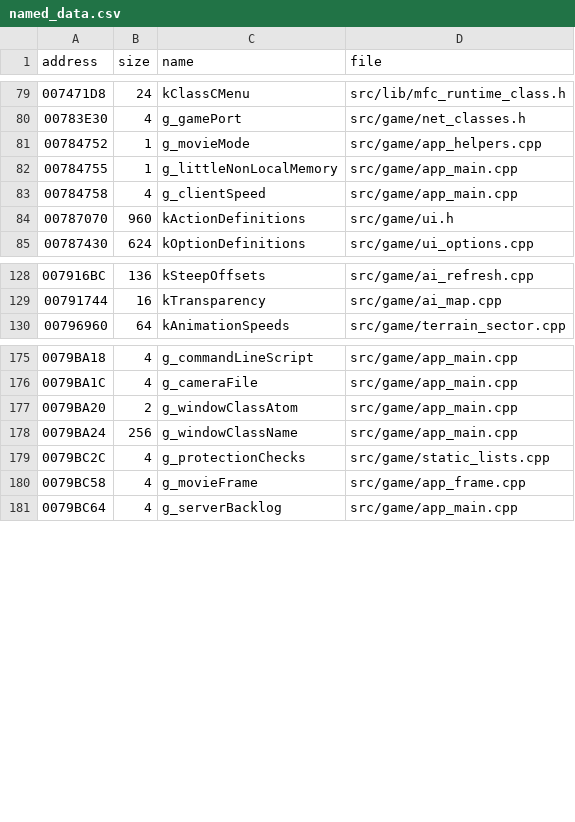
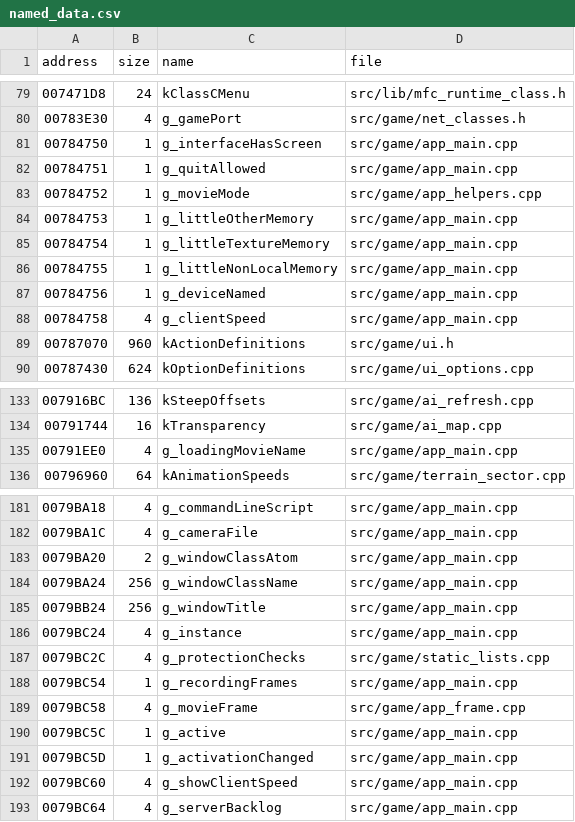
Before and after one commit to DoctorGester/ei-rebuild, a CSV file: config/named_data.csv, drawn as a sheet; only a part is shown, gaps mark what is left out.

```diff
--- a/config/named_data.csv
+++ b/config/named_data.csv
@@ -80,4 +80,9 @@ address,size,name,file
 00783E30,4,g_gamePort,src/game/net_classes.h
+00784750,1,g_interfaceHasScreen,src/game/app_main.cpp
+00784751,1,g_quitAllowed,src/game/app_main.cpp
 00784752,1,g_movieMode,src/game/app_helpers.cpp
+00784753,1,g_littleOtherMemory,src/game/app_main.cpp
+00784754,1,g_littleTextureMemory,src/game/app_main.cpp
 00784755,1,g_littleNonLocalMemory,src/game/app_main.cpp
+00784756,1,g_deviceNamed,src/game/app_main.cpp
 00784758,4,g_clientSpeed,src/game/app_main.cpp
@@ -129,2 +134,3 @@ address,size,name,file
 00791744,16,kTransparency,src/game/ai_map.cpp
+00791EE0,4,g_loadingMovieName,src/game/app_main.cpp
 00796960,64,kAnimationSpeeds,src/game/terrain_sector.cpp
@@ -178,4 +184,10 @@ address,size,name,file
 0079BA24,256,g_windowClassName,src/game/app_main.cpp
+0079BB24,256,g_windowTitle,src/game/app_main.cpp
+0079BC24,4,g_instance,src/game/app_main.cpp
 0079BC2C,4,g_protectionChecks,src/game/static_lists.cpp
+0079BC54,1,g_recordingFrames,src/game/app_main.cpp
 0079BC58,4,g_movieFrame,src/game/app_frame.cpp
+0079BC5C,1,g_active,src/game/app_main.cpp
+0079BC5D,1,g_activationChanged,src/game/app_main.cpp
+0079BC60,4,g_showClientSpeed,src/game/app_main.cpp
 0079BC64,4,g_serverBacklog,src/game/app_main.cpp
```
Also changed, not shown: 25 other files.
